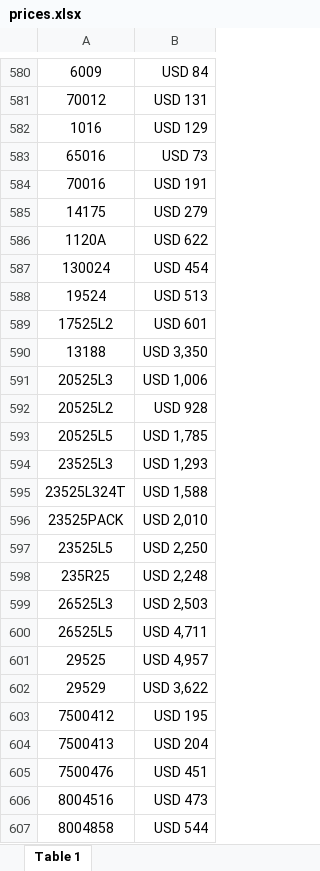
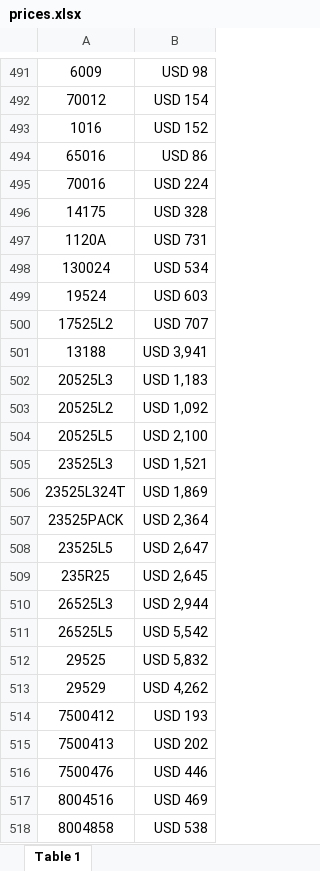
Before and after one commit to agustinlina/la_union_api_prices, an Excel workbook: api/files/prices.xlsx, sheet Table 1, drawn as a sheet; only a part is shown, gaps mark what is left out; values as stored, in another font and other column widths than the file's, no borders; addresses are those after the commit; the diff covers the shown part only; the diff names each change by its address in the sheet, - before the commit and + after, or states it on an @@ line.

```diff
--- a/api/files/prices.xlsx (sheet Table 1)
+++ b/api/files/prices.xlsx (sheet Table 1)
-B491: USD 84
+B491: USD 98
-B492: USD 131
+B492: USD 154
-B493: USD 129
+B493: USD 152
-B494: USD 73
+B494: USD 86
-B495: USD 191
+B495: USD 224
-B496: USD 279
+B496: USD 328
-B497: USD 622
+B497: USD 731
-B498: USD 454
+B498: USD 534
-B499: USD 513
+B499: USD 603
-B500: USD 601
+B500: USD 707
-B501: USD 3,350
+B501: USD 3,941
-B502: USD 1,006
+B502: USD 1,183
-B503: USD 928
+B503: USD 1,092
-B504: USD 1,785
+B504: USD 2,100
-B505: USD 1,293
+B505: USD 1,521
-B506: USD 1,588
+B506: USD 1,869
-B507: USD 2,010
+B507: USD 2,364
-B508: USD 2,250
+B508: USD 2,647
-B509: USD 2,248
+B509: USD 2,645
-B510: USD 2,503
+B510: USD 2,944
-B511: USD 4,711
+B511: USD 5,542
-B512: USD 4,957
+B512: USD 5,832
-B513: USD 3,622
+B513: USD 4,262
-B514: USD 195
+B514: USD 193
-B515: USD 204
+B515: USD 202
-B516: USD 451
+B516: USD 446
-B517: USD 473
+B517: USD 469
-B518: USD 544
+B518: USD 538
```
Also changed, not shown: other rows of this sheet.
